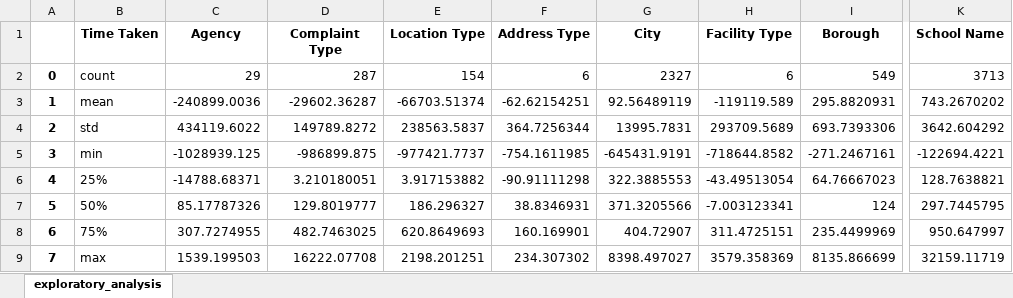
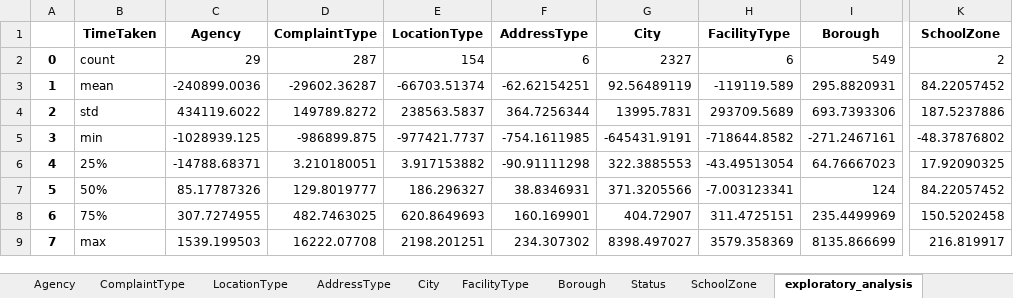
Before and after one commit to narayana1043/datascience_challenges, an Excel workbook: 311_service_requests/pager_analysis.xlsx, sheet exploratory_analysis, drawn as a sheet; only a part is shown, gaps mark what is left out; values as stored, in another font and other column widths than the file's, no borders; the diff names each change by its address in the sheet, - before the commit and + after, or states it on an @@ line.

```diff
--- a/311_service_requests/pager_analysis.xlsx (sheet exploratory_analysis)
+++ b/311_service_requests/pager_analysis.xlsx (sheet exploratory_analysis)
+sheet tab: Agency
+sheet tab: ComplaintType
+sheet tab: LocationType
+sheet tab: AddressType
+sheet tab: City
+sheet tab: FacilityType
+sheet tab: Borough
+sheet tab: Status
+sheet tab: SchoolZone
-B1: Time Taken
+B1: TimeTaken
-D1: Complaint Type
+D1: ComplaintType
-E1: Location Type
+E1: LocationType
-F1: Address Type
+F1: AddressType
-H1: Facility Type
+H1: FacilityType
-K1: School Name
+K1: SchoolZone
-K2 (SchoolZone): 3713
+K2 (SchoolZone): 2
-K3 (SchoolZone): 743.2670202
+K3 (SchoolZone): 84.22057452
-K4 (SchoolZone): 3642.604292
+K4 (SchoolZone): 187.5237886
-K5 (SchoolZone): -122694.4221
+K5 (SchoolZone): -48.37876802
-K6 (SchoolZone): 128.7638821
+K6 (SchoolZone): 17.92090325
-K7 (SchoolZone): 297.7445795
+K7 (SchoolZone): 84.22057452
-K8 (SchoolZone): 950.647997
+K8 (SchoolZone): 150.5202458
-K9 (SchoolZone): 32159.11719
+K9 (SchoolZone): 216.819917
```
